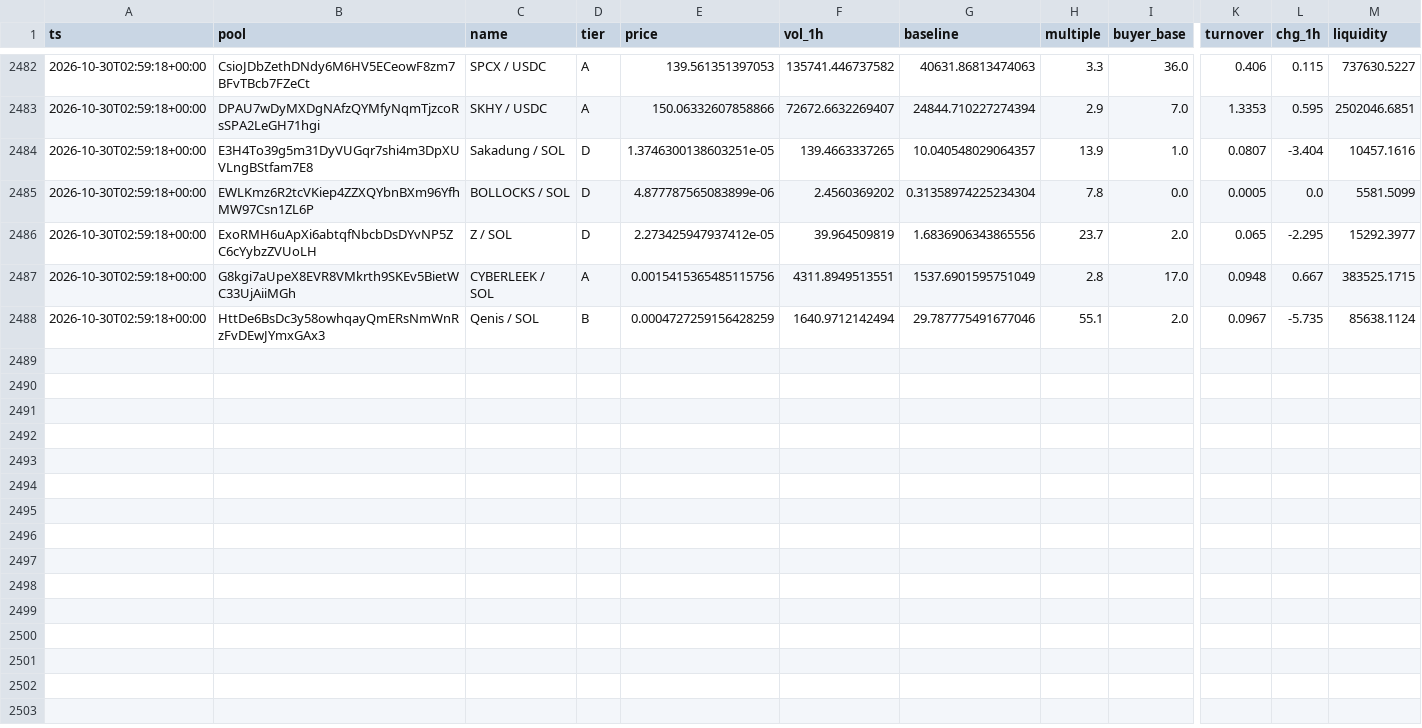
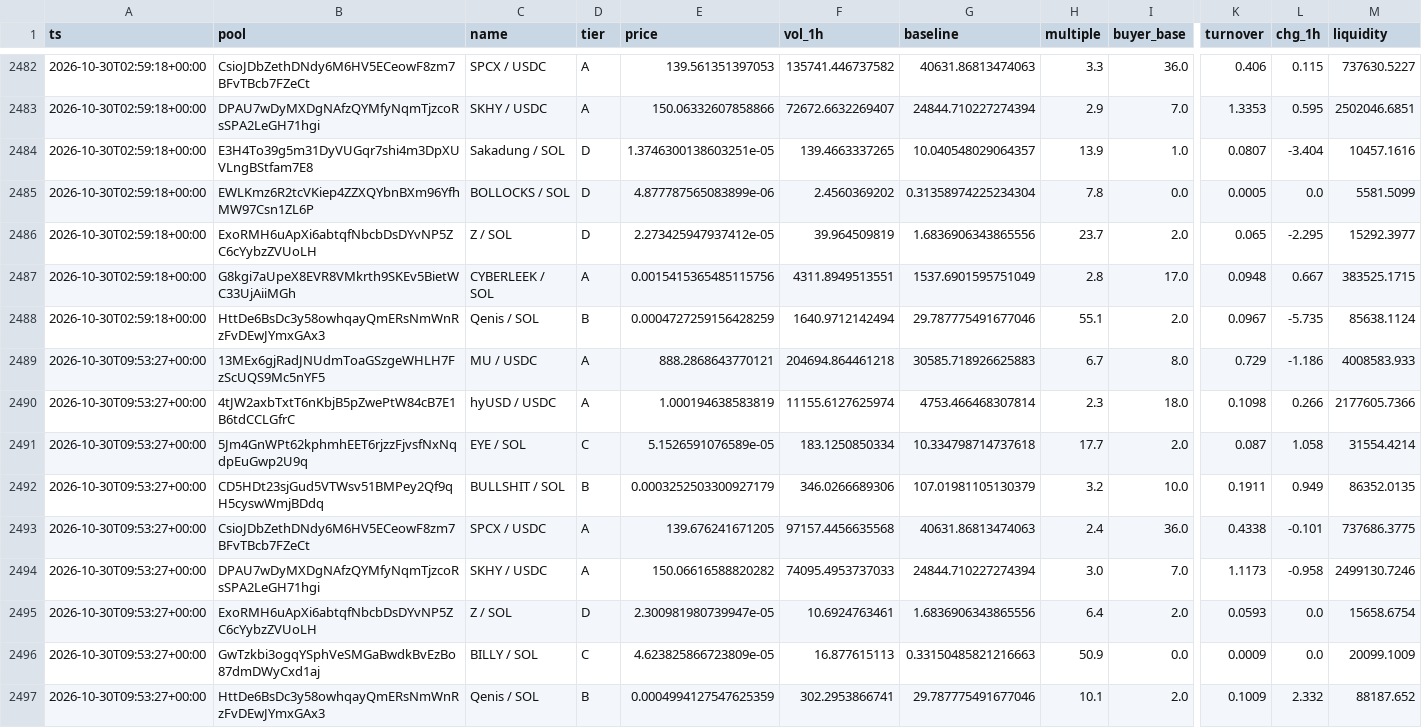
Before and after one commit to kennyasamoah/Kryptsig, a CSV file: observations.csv, drawn as a sheet; only a part is shown, gaps mark what is left out; rows hold the shown columns only; the diff names each change by its address in the sheet, - before the commit and + after, or states it on an @@ line.

```diff
--- a/observations.csv
+++ b/observations.csv
+row 2489: 2026-10-30T09:53:27+00:00 | 13MEx6gjRadJNUdmToaGSzgeWHLH7FzScUQS9Mc5nYF5 | MU / USDC | A | 888.2868643770121 | 204694.864461218 | 30585.718926625883 | 6.7 | 8.0 | 0.729 | -1.186 | 4008583.933
+row 2490: 2026-10-30T09:53:27+00:00 | 4tJW2axbTxtT6nKbjB5pZwePtW84cB7E1B6tdCCLGfrC | hyUSD / USDC | A | 1.000194638583819 | 11155.6127625974 | 4753.466468307814 | 2.3 | 18.0 | 0.1098 | 0.266 | 2177605.7366
+row 2491: 2026-10-30T09:53:27+00:00 | 5Jm4GnWPt62kphmhEET6rjzzFjvsfNxNqdpEuGwp2U9q | EYE / SOL | C | 5.1526591076589e-05 | 183.1250850334 | 10.334798714737618 | 17.7 | 2.0 | 0.087 | 1.058 | 31554.4214
+row 2492: 2026-10-30T09:53:27+00:00 | CD5HDt23sjGud5VTWsv51BMPey2Qf9qH5cyswWmjBDdq | BULLSHIT / SOL | B | 0.0003252503300927179 | 346.0266689306 | 107.01981105130379 | 3.2 | 10.0 | 0.1911 | 0.949 | 86352.0135
+row 2493: 2026-10-30T09:53:27+00:00 | CsioJDbZethDNdy6M6HV5ECeowF8zm7BFvTBcb7FZeCt | SPCX / USDC | A | 139.676241671205 | 97157.4456635568 | 40631.86813474063 | 2.4 | 36.0 | 0.4338 | -0.101 | 737686.3775
+row 2494: 2026-10-30T09:53:27+00:00 | DPAU7wDyMXDgNAfzQYMfyNqmTjzcoRsSPA2LeGH71hgi | SKHY / USDC | A | 150.06616588820282 | 74095.4953737033 | 24844.710227274394 | 3.0 | 7.0 | 1.1173 | -0.958 | 2499130.7246
+row 2495: 2026-10-30T09:53:27+00:00 | ExoRMH6uApXi6abtqfNbcbDsDYvNP5ZC6cYybzZVUoLH | Z / SOL | D | 2.300981980739947e-05 | 10.6924763461 | 1.6836906343865556 | 6.4 | 2.0 | 0.0593 | 0.0 | 15658.6754
+row 2496: 2026-10-30T09:53:27+00:00 | GwTzkbi3ogqYSphVeSMGaBwdkBvEzBo87dmDWyCxd1aj | BILLY / SOL | C | 4.623825866723809e-05 | 16.877615113 | 0.33150485821216663 | 50.9 | 0.0 | 0.0009 | 0.0 | 20099.1009
+row 2497: 2026-10-30T09:53:27+00:00 | HttDe6BsDc3y58owhqayQmERsNmWnRzFvDEwJYmxGAx3 | Qenis / SOL | B | 0.0004994127547625359 | 302.2953866741 | 29.787775491677046 | 10.1 | 2.0 | 0.1009 | 2.332 | 88187.652
```
Also changed, not shown: admitted.csv, 1 other file.
